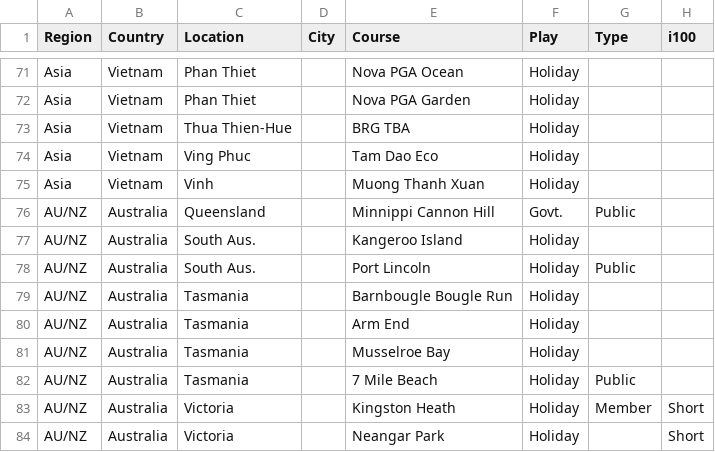
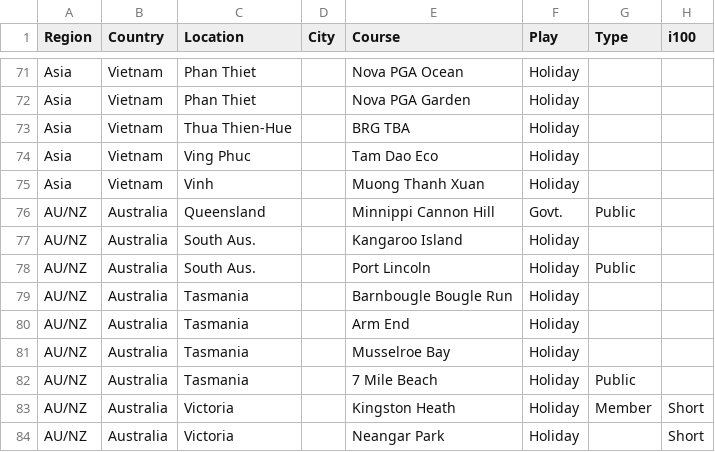
Before and after one commit to stennety/mywebsite, a CSV file: _data/allGolf.csv, drawn as a sheet; only a part is shown, gaps mark what is left out; the diff names each change by its address in the sheet, - before the commit and + after, or states it on an @@ line.

Commit message:
Update allGolf.csv

```diff
--- a/_data/allGolf.csv
+++ b/_data/allGolf.csv
-E77 (Course): Kangeroo Island
+E77 (Course): Kangaroo Island
```
